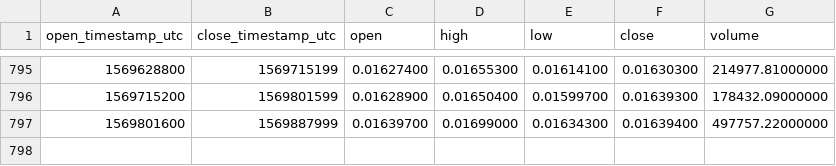
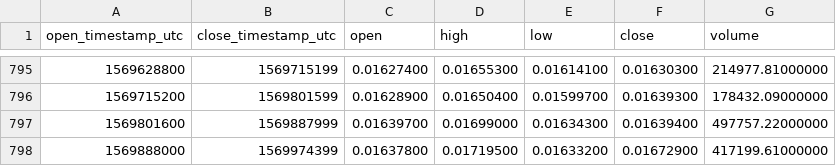
Before and after one commit to cryptobigbro/binance-EOSETH, a CSV file: binance-EOSETH-1d.csv, drawn as a sheet; only a part is shown, gaps mark what is left out.

Commit message:
Update OHLCV data.

```diff
--- a/binance-EOSETH-1d.csv
+++ b/binance-EOSETH-1d.csv
@@ -797 +797,2 @@ open_timestamp_utc,close_timestamp_utc,open,high,low,close,volume
 1569801600,1569887999,0.01639700,0.01699000,0.01634300,0.01639400,497757.22000000
+1569888000,1569974399,0.01637800,0.01719500,0.01633200,0.01672900,417199.61000000
```
Also changed, not shown: 1 other file.
